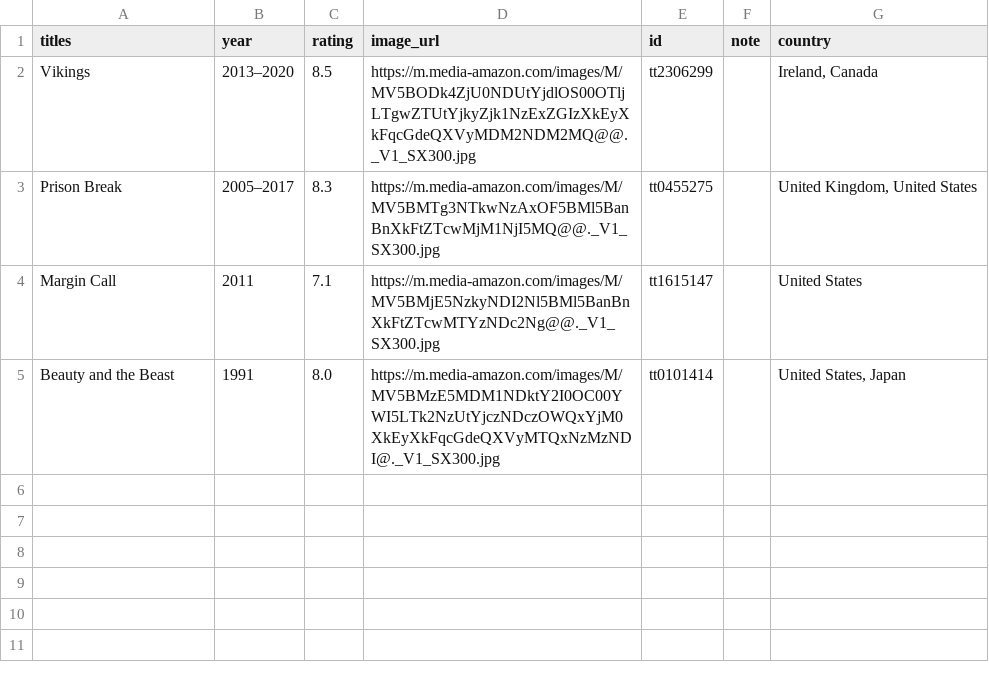
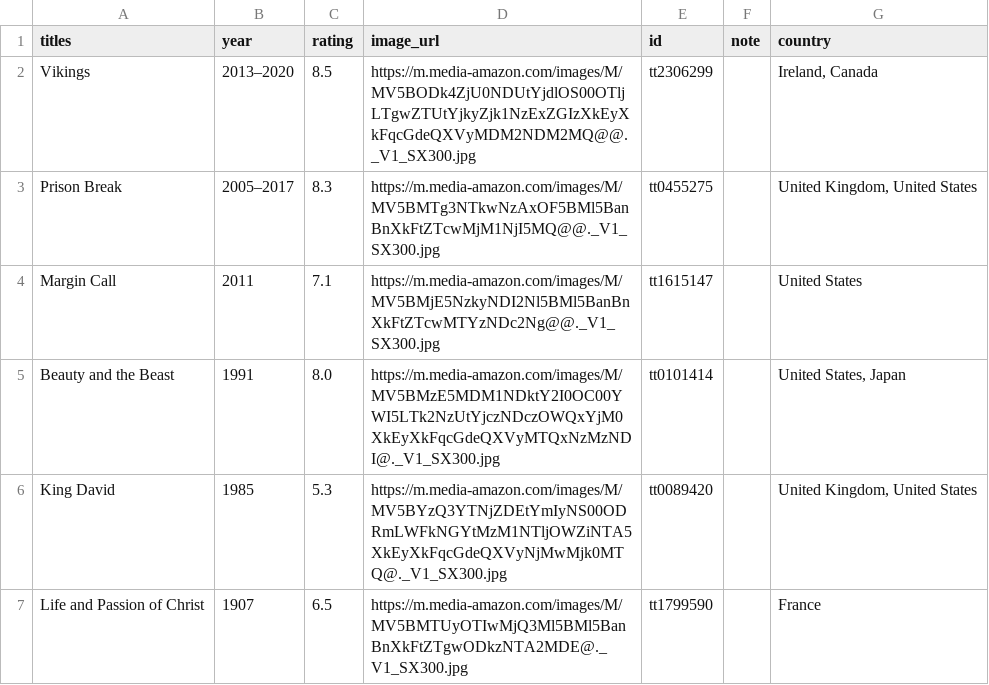
Before and after one commit to courage-ugw/movies_app, a CSV file: movies.csv, drawn as a sheet.

```diff
--- a/movies.csv
+++ b/movies.csv
@@ -5 +5,3 @@ Margin Call,2011,7.1,https://m.media-amazon.com/images/M/MV5BMjE5NzkyNDI2Nl5BMl5
 Beauty and the Beast,1991,8.0,https://m.media-amazon.com/images/M/MV5BMzE5MDM1NDktY2I0OC00YWI5LTk2NzUtYjczNDczOWQxYjM0XkEyXkFqcGdeQXVyMTQxNzMzNDI@._V1_SX300.jpg,tt0101414, ,"United States, Japan"
+King David,1985,5.3,https://m.media-amazon.com/images/M/MV5BYzQ3YTNjZDEtYmIyNS00ODRmLWFkNGYtMzM1NTljOWZiNTA5XkEyXkFqcGdeQXVyNjMwMjk0MTQ@._V1_SX300.jpg,tt0089420, ,"United Kingdom, United States"
+Life and Passion of Christ,1907,6.5,https://m.media-amazon.com/images/M/MV5BMTUyOTIwMjQ3Ml5BMl5BanBnXkFtZTgwODkzNTA2MDE@._V1_SX300.jpg,tt1799590, ,France
```
Also changed, not shown: 17 other files.
